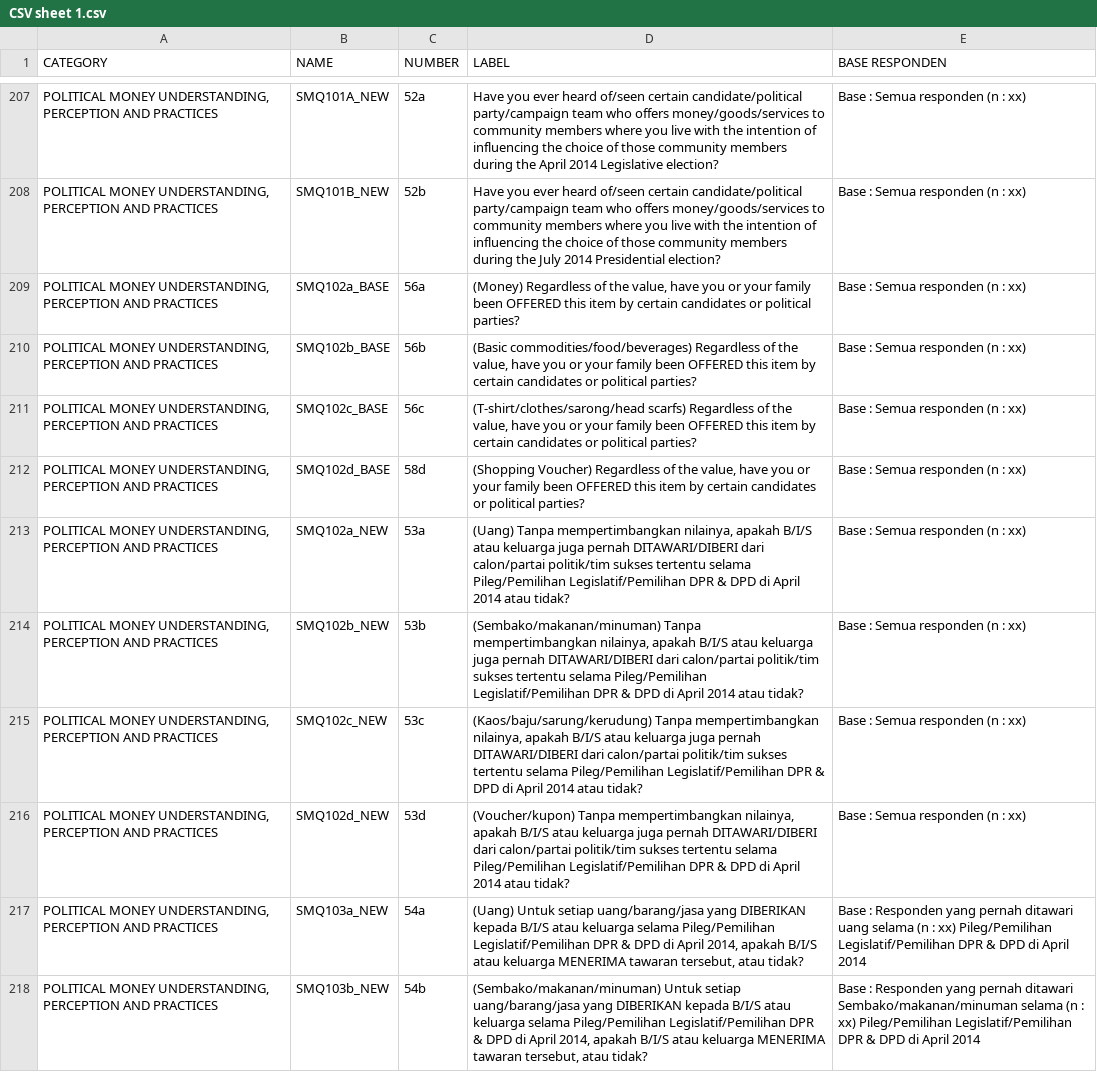
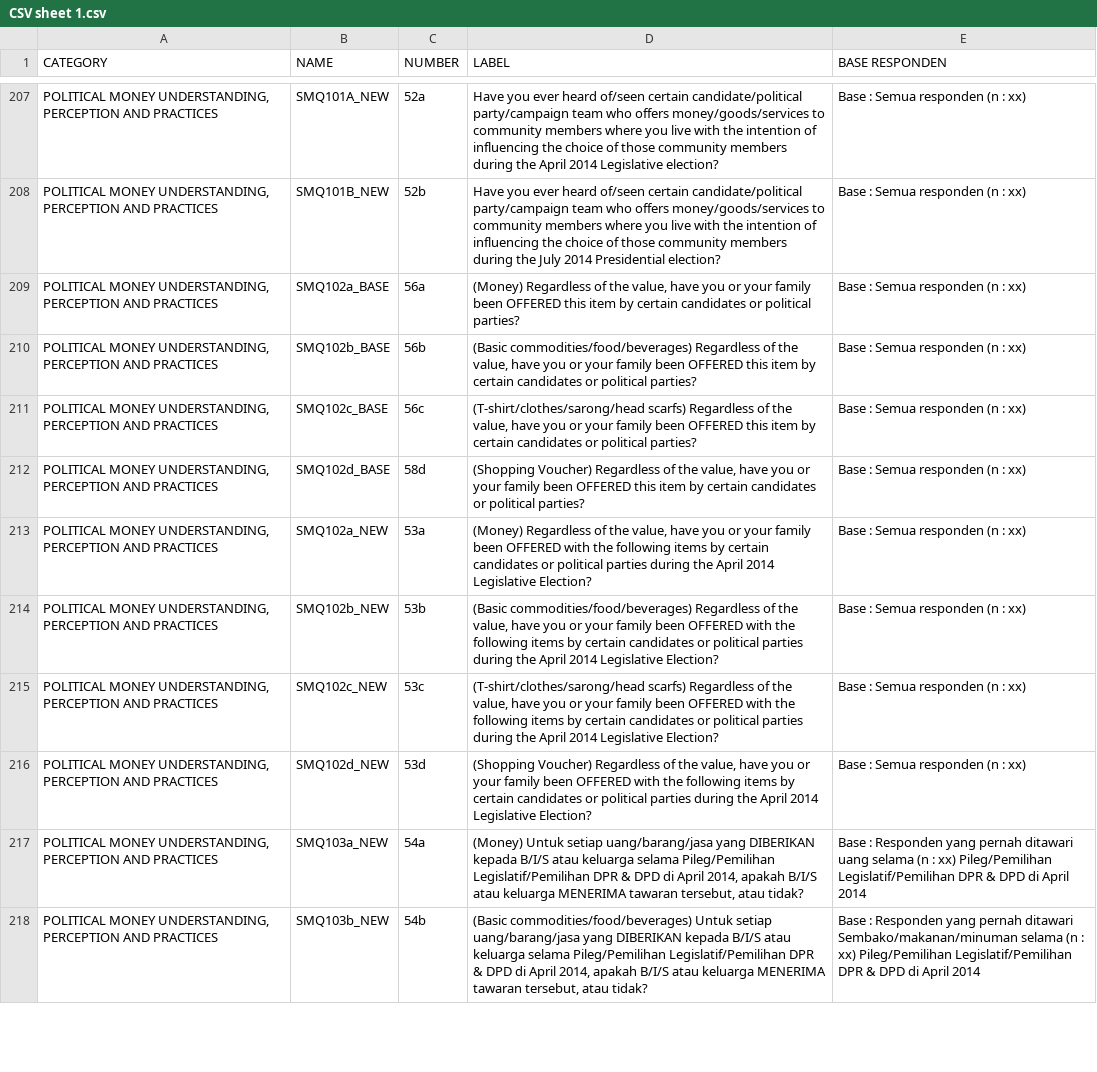
Before and after one commit to tmaybe/afs-survey-data, a CSV file: with_multi_answer_questions/en/CSV sheet 1.csv, drawn as a sheet; only a part is shown, gaps mark what is left out; the diff covers the shown part only; the diff names each change by its address in the sheet, - before the commit and + after, or states it on an @@ line.

Commit message:
continued translation of questions

```diff
--- a/with_multi_answer_questions/en/CSV sheet 1.csv
+++ b/with_multi_answer_questions/en/CSV sheet 1.csv
-D213 (LABEL): (Uang) Tanpa mempertimbangkan nilainya, apakah B/I/S atau keluarga juga pernah DITAWARI/DIBERI dari calon/partai politik/tim sukses tertentu selama Pileg/Pemilihan Legislatif/Pemilihan DPR & DPD di April 2014 atau tidak?
+D213 (LABEL): (Money) Regardless of the value, have you or your family been OFFERED with the following items by certain candidates or political parties during the April 2014 Legislative Election?
-D214 (LABEL): (Sembako/makanan/minuman) Tanpa mempertimbangkan nilainya, apakah B/I/S atau keluarga juga pernah DITAWARI/DIBERI dari calon/partai politik/tim sukses tertentu selama Pileg/Pemilihan Legislatif/Pemilihan DPR & DPD di April 2014 atau tidak?
+D214 (LABEL): (Basic commodities/food/beverages) Regardless of the value, have you or your family been OFFERED with the following items by certain candidates or political parties during the April 2014 Legislative Election?
-D215 (LABEL): (Kaos/baju/sarung/kerudung) Tanpa mempertimbangkan nilainya, apakah B/I/S atau keluarga juga pernah DITAWARI/DIBERI dari calon/partai politik/tim sukses tertentu selama Pileg/Pemilihan Legislatif/Pemilihan DPR & DPD di April 2014 atau tidak?
+D215 (LABEL): (T-shirt/clothes/sarong/head scarfs) Regardless of the value, have you or your family been OFFERED with the following items by certain candidates or political parties during the April 2014 Legislative Election?
-D216 (LABEL): (Voucher/kupon) Tanpa mempertimbangkan nilainya, apakah B/I/S atau keluarga juga pernah DITAWARI/DIBERI dari calon/partai politik/tim sukses tertentu selama Pileg/Pemilihan Legislatif/Pemilihan DPR & DPD di April 2014 atau tidak?
+D216 (LABEL): (Shopping Voucher) Regardless of the value, have you or your family been OFFERED with the following items by certain candidates or political parties during the April 2014 Legislative Election?
-D217 (LABEL): (Uang) Untuk setiap…
+D217 (LABEL): (Money) Untuk setiap…
-D218 (LABEL): (Sembako/makanan/minuman) Untuk setiap…
+D218 (LABEL): (Basic commodities/food/beverages) Untuk setiap…
```
Also changed, not shown: 20 edited cells elsewhere in this file.
